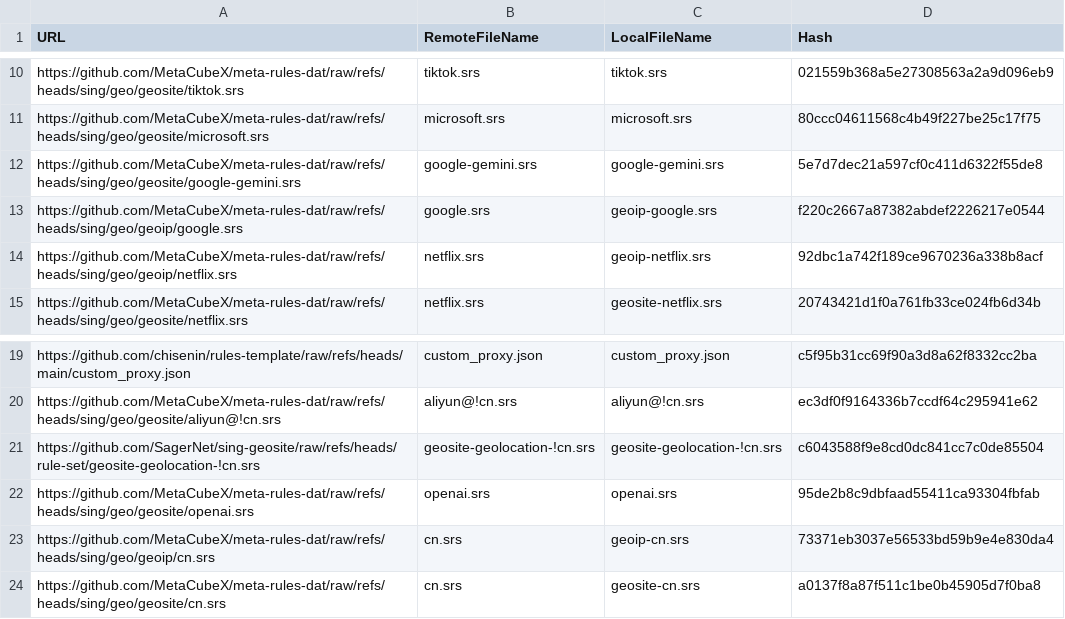
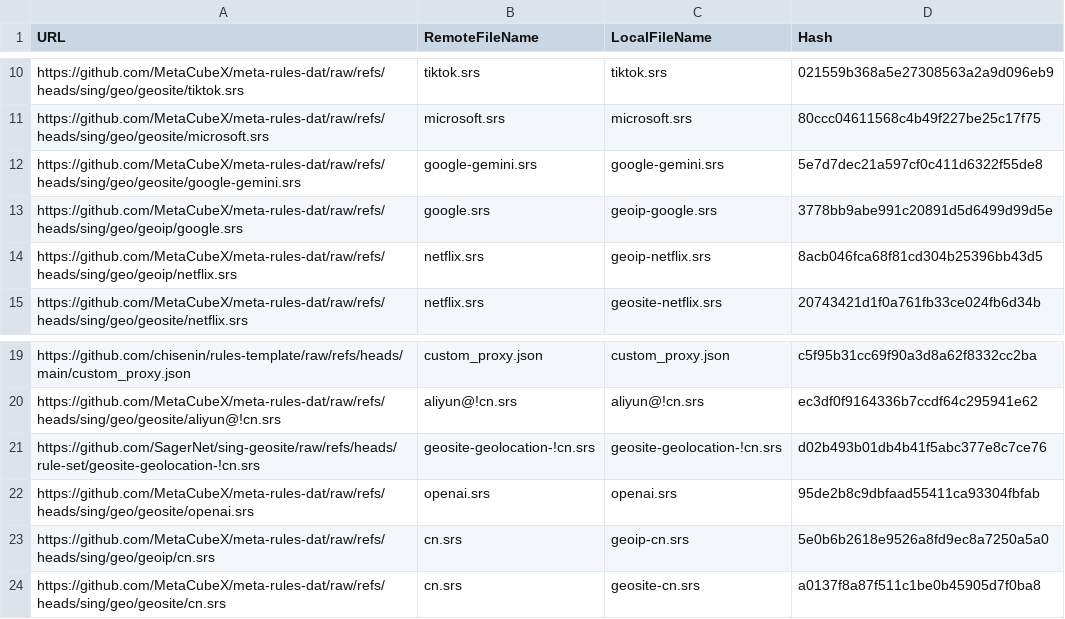
Before and after one commit to chisenin/rules-template, a CSV file: mapping.csv, drawn as a sheet; only a part is shown, gaps mark what is left out.

```diff
--- a/mapping.csv
+++ b/mapping.csv
@@ -12,4 +12,4 @@ https://github.com/MetaCubeX/meta-rules-dat/raw/refs/heads/sing/geo/geosite/micr
 https://github.com/MetaCubeX/meta-rules-dat/raw/refs/heads/sing/geo/geosite/google-gemini.srs,google-gemini.srs,google-gemini.srs,5e7d7dec21a597cf0c411d6322f55de8
-https://github.com/MetaCubeX/meta-rules-dat/raw/refs/heads/sing/geo/geoip/google.srs,google.srs,geoip-google.srs,f220c2667a87382abdef2226217e0544
-https://github.com/MetaCubeX/meta-rules-dat/raw/refs/heads/sing/geo/geoip/netflix.srs,netflix.srs,geoip-netflix.srs,92dbc1a742f189ce9670236a338b8acf
+https://github.com/MetaCubeX/meta-rules-dat/raw/refs/heads/sing/geo/geoip/google.srs,google.srs,geoip-google.srs,3778bb9abe991c20891d5d6499d99d5e
+https://github.com/MetaCubeX/meta-rules-dat/raw/refs/heads/sing/geo/geoip/netflix.srs,netflix.srs,geoip-netflix.srs,8acb046fca68f81cd304b25396bb43d5
 https://github.com/MetaCubeX/meta-rules-dat/raw/refs/heads/sing/geo/geosite/netflix.srs,netflix.srs,geosite-netflix.srs,20743421d1f0a761fb33ce024fb6d34b
@@ -20,5 +20,5 @@ https://github.com/chisenin/rules-template/raw/refs/heads/main/custom_proxy.json
 https://github.com/MetaCubeX/meta-rules-dat/raw/refs/heads/sing/geo/geosite/aliyun@!cn.srs,aliyun@!cn.srs,aliyun@!cn.srs,ec3df0f9164336b7ccdf64c295941e62
-https://github.com/SagerNet/sing-geosite/raw/refs/heads/rule-set/geosite-geolocation-!cn.srs,geosite-geolocation-!cn.srs,geosite-geolocation-!cn.srs,c6043588f9e8cd0dc841cc7c0de85504
+https://github.com/SagerNet/sing-geosite/raw/refs/heads/rule-set/geosite-geolocation-!cn.srs,geosite-geolocation-!cn.srs,geosite-geolocation-!cn.srs,d02b493b01db4b41f5abc377e8c7ce76
 https://github.com/MetaCubeX/meta-rules-dat/raw/refs/heads/sing/geo/geosite/openai.srs,openai.srs,openai.srs,95de2b8c9dbfaad55411ca93304fbfab
-https://github.com/MetaCubeX/meta-rules-dat/raw/refs/heads/sing/geo/geoip/cn.srs,cn.srs,geoip-cn.srs,73371eb3037e56533bd59b9e4e830da4
+https://github.com/MetaCubeX/meta-rules-dat/raw/refs/heads/sing/geo/geoip/cn.srs,cn.srs,geoip-cn.srs,5e0b6b2618e9526a8fd9ec8a7250a5a0
 https://github.com/MetaCubeX/meta-rules-dat/raw/refs/heads/sing/geo/geosite/cn.srs,cn.srs,geosite-cn.srs,a0137f8a87f511c1be0b45905d7f0ba8
```
Also changed, not shown: 4 other files.
